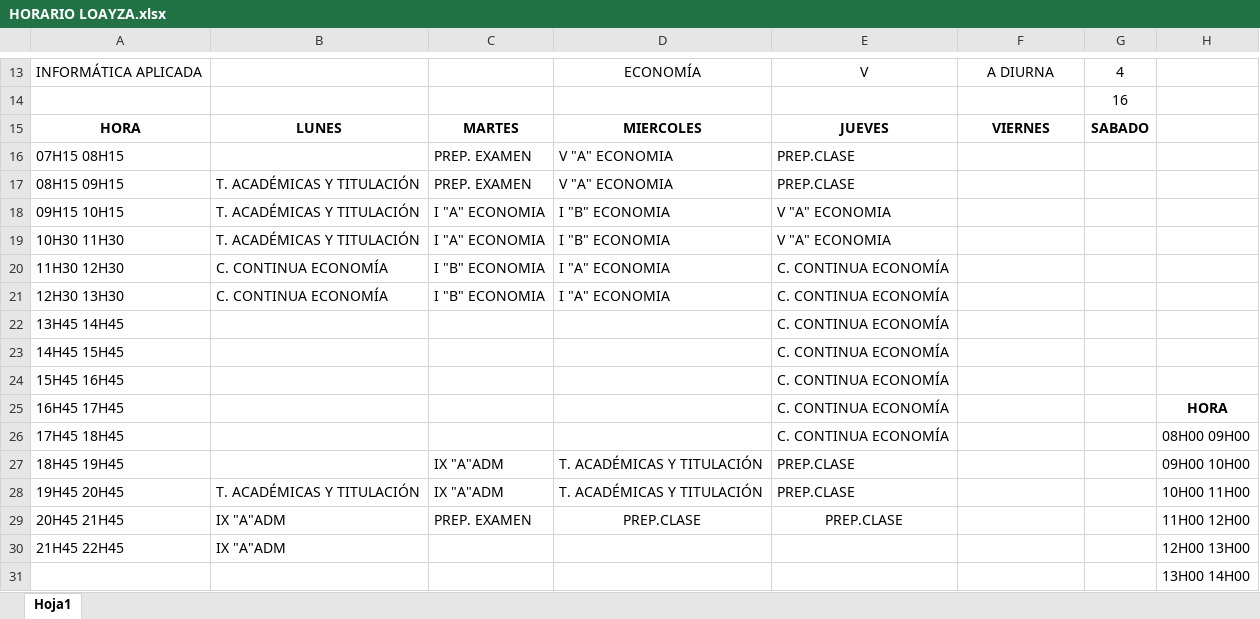
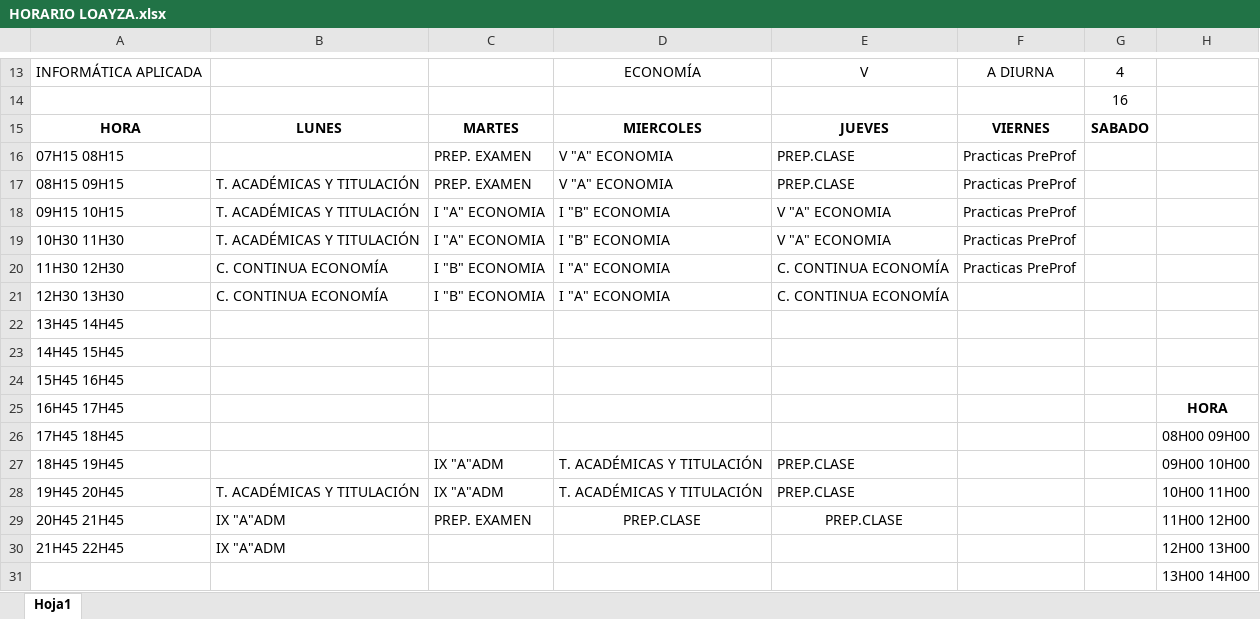
Before and after one commit to kleberloayzacastro/universidad, an Excel workbook: HORARIO LOAYZA.xlsx, sheet Hoja1, drawn as a sheet; only a part is shown, gaps mark what is left out; values as stored, in another font and other column widths than the file's, no borders; the diff names each change by its address in the sheet, - before the commit and + after, or states it on an @@ line.

```diff
--- a/HORARIO LOAYZA.xlsx (sheet Hoja1)
+++ b/HORARIO LOAYZA.xlsx (sheet Hoja1)
-F16:F20: (empty)
+F16:F20: Practicas PreProf
-E22:E26: C. CONTINUA ECONOMÍA
+E22:E26: (empty)
```
Also changed, not shown: 6 other files.
